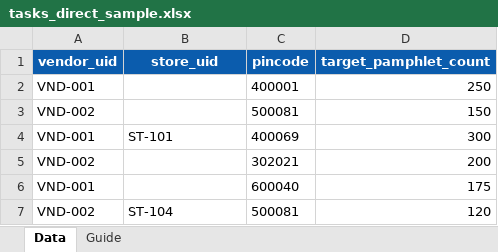
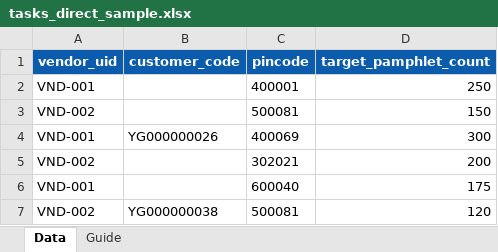
Before and after one commit to VBL-GIT/signage, an Excel workbook: docs/bulk-templates/tasks_direct_sample.xlsx, sheet Data, drawn as a sheet; values as stored, in another font and other column widths than the file's, no borders; the diff names each change by its address in the sheet, - before the commit and + after, or states it on an @@ line.

```diff
--- a/docs/bulk-templates/tasks_direct_sample.xlsx (sheet Data)
+++ b/docs/bulk-templates/tasks_direct_sample.xlsx (sheet Data)
-B1: store_uid
+B1: customer_code
-B4 (customer_code): ST-101
+B4 (customer_code): YG000000026
-B7 (customer_code): ST-104
+B7 (customer_code): YG000000038
```
Also changed, not shown: sheet Guide, docs/bulk-templates/stores_sample.xlsx, docs/bulk-templates/tasks_recee_sample.xlsx, 37 other files.
